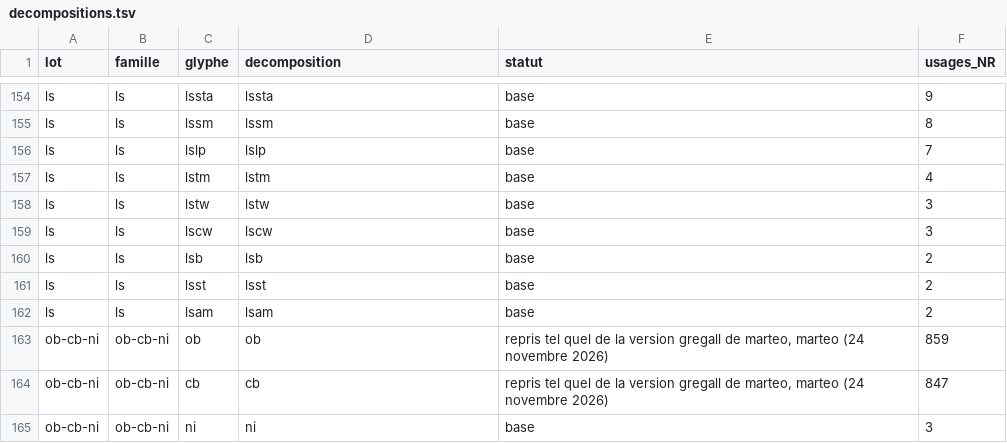
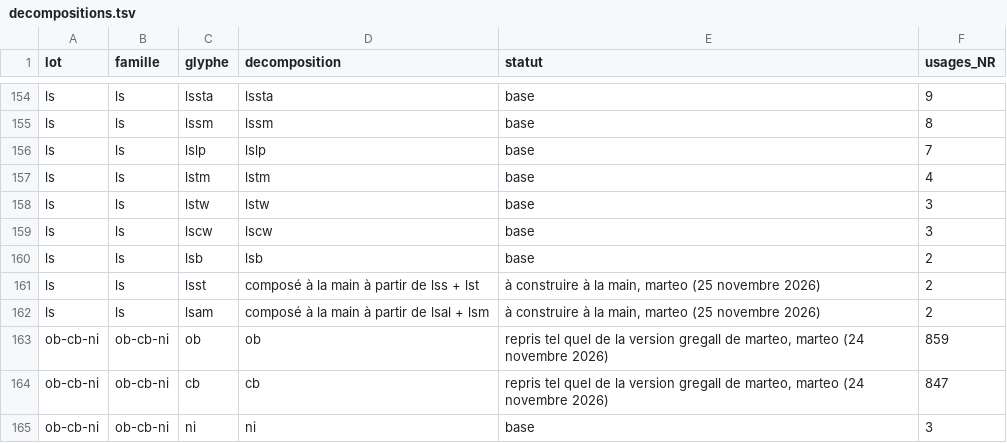
Before and after one commit to Nocturnale-Romanum/tooling, a TSV file: .claude/skills/grehartker/reference/decompositions.tsv, drawn as a sheet; only a part is shown, gaps mark what is left out.

```diff
--- a/.claude/skills/grehartker/reference/decompositions.tsv
+++ b/.claude/skills/grehartker/reference/decompositions.tsv
@@ -160,4 +160,4 @@ ls	ls	lscw	lscw	base	3
 ls	ls	lsb	lsb	base	2
-ls	ls	lsst	lsst	base	2
-ls	ls	lsam	lsam	base	2
+ls	ls	lsst	composé à la main à partir de lss + lst	à construire à la main, marteo (25 novembre 2026)	2
+ls	ls	lsam	composé à la main à partir de lsal + lsm	à construire à la main, marteo (25 novembre 2026)	2
 ob-cb-ni	ob-cb-ni	ob	ob	repris tel quel de la version gregall de marteo, marteo (24 novembre 2026)	859
```
Also changed, not shown: .claude/skills/grehartker/sources/exemplaires.csv, .claude/skills/grehartker/sources/reperes.csv.
